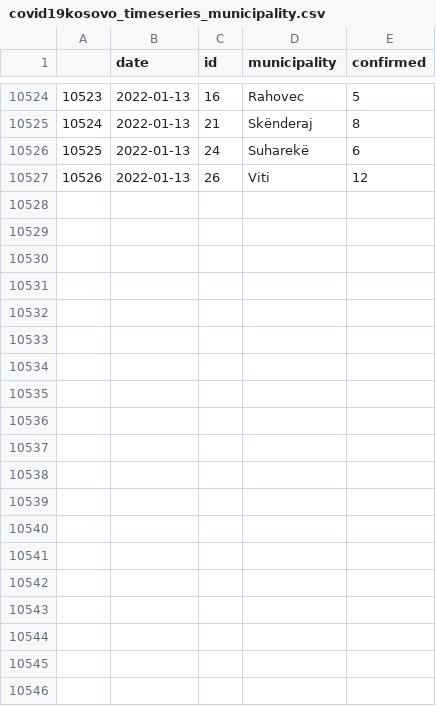
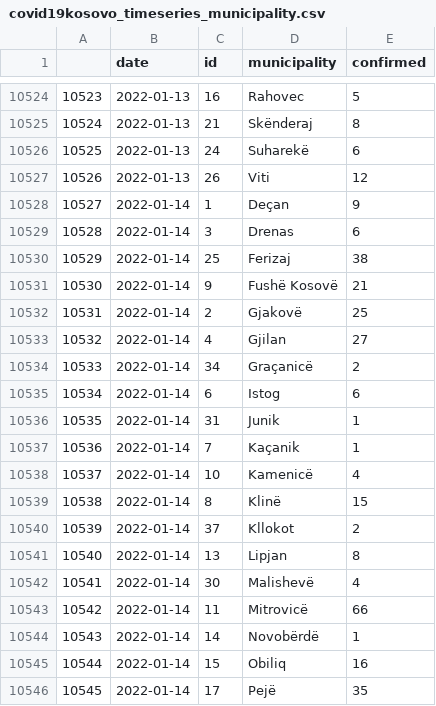
Before and after one commit to KushtrimVisoka/datasets, a CSV file: covid19kosovo_timeseries_municipality.csv, drawn as a sheet; only a part is shown, gaps mark what is left out; the diff covers the shown part only; the diff names each change by its address in the sheet, - before the commit and + after, or states it on an @@ line.

```diff
--- a/covid19kosovo_timeseries_municipality.csv
+++ b/covid19kosovo_timeseries_municipality.csv
+row 10528: 10527 | 2022-01-14 | 1 | Deçan | 9
+row 10529: 10528 | 2022-01-14 | 3 | Drenas | 6
+row 10530: 10529 | 2022-01-14 | 25 | Ferizaj | 38
+row 10531: 10530 | 2022-01-14 | 9 | Fushë Kosovë | 21
+row 10532: 10531 | 2022-01-14 | 2 | Gjakovë | 25
+row 10533: 10532 | 2022-01-14 | 4 | Gjilan | 27
+row 10534: 10533 | 2022-01-14 | 34 | Graçanicë | 2
+row 10535: 10534 | 2022-01-14 | 6 | Istog | 6
+row 10536: 10535 | 2022-01-14 | 31 | Junik | 1
+row 10537: 10536 | 2022-01-14 | 7 | Kaçanik | 1
+row 10538: 10537 | 2022-01-14 | 10 | Kamenicë | 4
+row 10539: 10538 | 2022-01-14 | 8 | Klinë | 15
+row 10540: 10539 | 2022-01-14 | 37 | Kllokot | 2
+row 10541: 10540 | 2022-01-14 | 13 | Lipjan | 8
+row 10542: 10541 | 2022-01-14 | 30 | Malishevë | 4
+row 10543: 10542 | 2022-01-14 | 11 | Mitrovicë | 66
+row 10544: 10543 | 2022-01-14 | 14 | Novobërdë | 1
+row 10545: 10544 | 2022-01-14 | 15 | Obiliq | 16
+row 10546: 10545 | 2022-01-14 | 17 | Pejë | 35
```
Also changed, not shown: 9 added rows elsewhere in this file, covid19kosovo_timeseries.csv, 1 other file.
